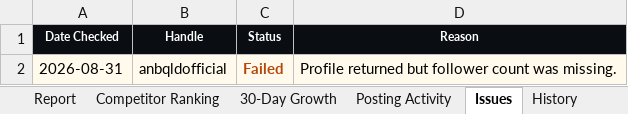
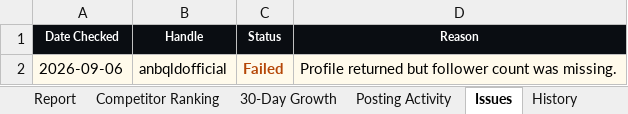
Before and after one commit to tokipaulo19/NBA-Competitor-Tracker, an Excel workbook: data/NBA_Competitor_Report_Latest.xlsx, sheet Issues, drawn as a sheet; values as stored, in another font and other column widths than the file's, no borders; the diff names each change by its address in the sheet, - before the commit and + after, or states it on an @@ line.

```diff
--- a/data/NBA_Competitor_Report_Latest.xlsx (sheet Issues)
+++ b/data/NBA_Competitor_Report_Latest.xlsx (sheet Issues)
-A2 (Date Checked): 2026-08-31
+A2 (Date Checked): 2026-09-06
```
Also changed, not shown: sheet 30-Day Growth, sheet Competitor Ranking, sheet History, sheet Posting Activity, sheet Report, hidden cells, 3 other files.
